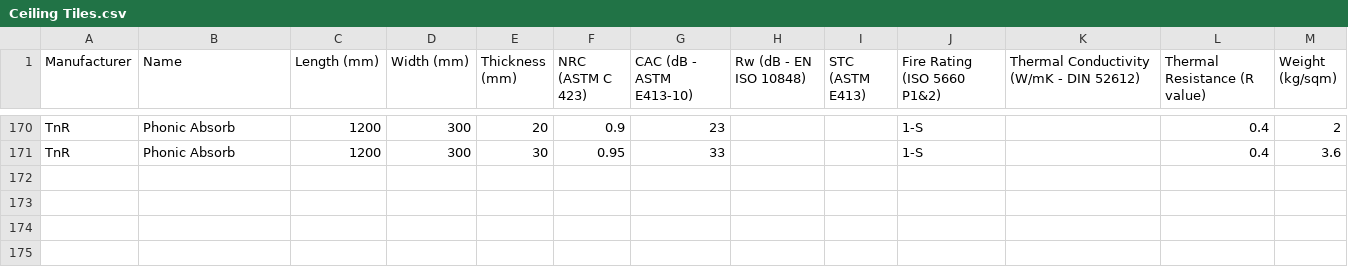
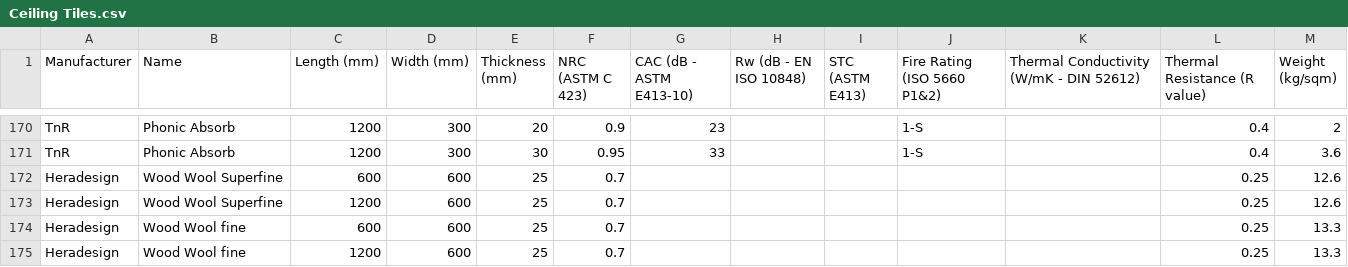
Before and after one commit to Constratum/product-data, a CSV file: product_data/data/Ceiling Tiles.csv, drawn as a sheet; only a part is shown, gaps mark what is left out; the diff names each change by its address in the sheet, - before the commit and + after, or states it on an @@ line.

Commit message:
Add files via upload

```diff
--- a/product_data/data/Ceiling Tiles.csv
+++ b/product_data/data/Ceiling Tiles.csv
+row 172: Heradesign | Wood Wool Superfine | 600 | 600 | 25 | 0.7 |  |  |  |  |  | 0.25 | 12.6
+row 173: Heradesign | Wood Wool Superfine | 1200 | 600 | 25 | 0.7 |  |  |  |  |  | 0.25 | 12.6
+row 174: Heradesign | Wood Wool fine | 600 | 600 | 25 | 0.7 |  |  |  |  |  | 0.25 | 13.3
+row 175: Heradesign | Wood Wool fine | 1200 | 600 | 25 | 0.7 |  |  |  |  |  | 0.25 | 13.3
```
